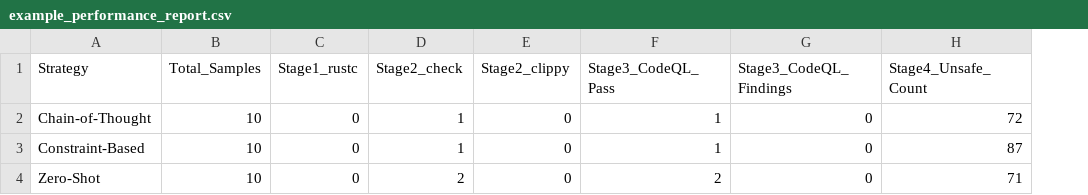
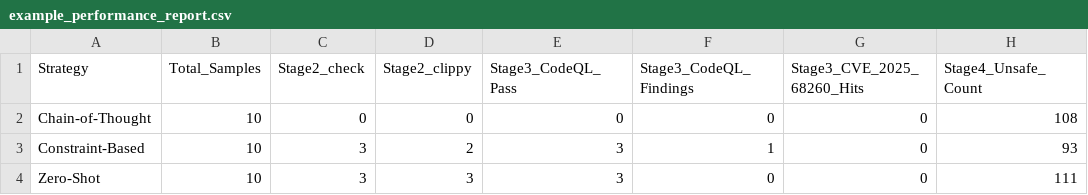
Before and after one commit to Kenleo14/Grad-Seminar_Security-Analysis-of-LLM-Generated-Rust-Code, a CSV file: example_performance_report.csv, drawn as a sheet; removed rows and columns are numbered as before the commit, all else as after; the diff names each change by its address in the sheet, - before the commit and + after, or states it on an @@ line.

Commit message:
- removed Stage 1 rustc check column in reports, adds nothing for this reseach, and we are using cargo check, \n- add codeql .ql .qls for CVE detection, precision is medium, this is approximate CVE dectection add-on, \n- add CVE dection to reports, updated README.md

```diff
--- a/example_performance_report.csv
+++ b/example_performance_report.csv
-column C (Stage1_rustc), rows 2-4: all 0
+column G (Stage3_CVE_2025_68260_Hits), rows 2-4: all 0
-C2 (Stage2_check): 1
+C2 (Stage2_check): 0
-E2 (Stage3_CodeQL_Pass): 1
+E2 (Stage3_CodeQL_Pass): 0
-H2 (Stage4_Unsafe_Count): 72
+H2 (Stage4_Unsafe_Count): 108
-C3 (Stage2_check): 1
+C3 (Stage2_check): 3
-D3 (Stage2_clippy): 0
+D3 (Stage2_clippy): 2
-E3 (Stage3_CodeQL_Pass): 1
+E3 (Stage3_CodeQL_Pass): 3
-F3 (Stage3_CodeQL_Findings): 0
+F3 (Stage3_CodeQL_Findings): 1
-H3 (Stage4_Unsafe_Count): 87
+H3 (Stage4_Unsafe_Count): 93
-C4 (Stage2_check): 2
+C4 (Stage2_check): 3
-D4 (Stage2_clippy): 0
+D4 (Stage2_clippy): 3
-E4 (Stage3_CodeQL_Pass): 2
+E4 (Stage3_CodeQL_Pass): 3
-H4 (Stage4_Unsafe_Count): 71
+H4 (Stage4_Unsafe_Count): 111
```
Also changed, not shown: 42 other files.
